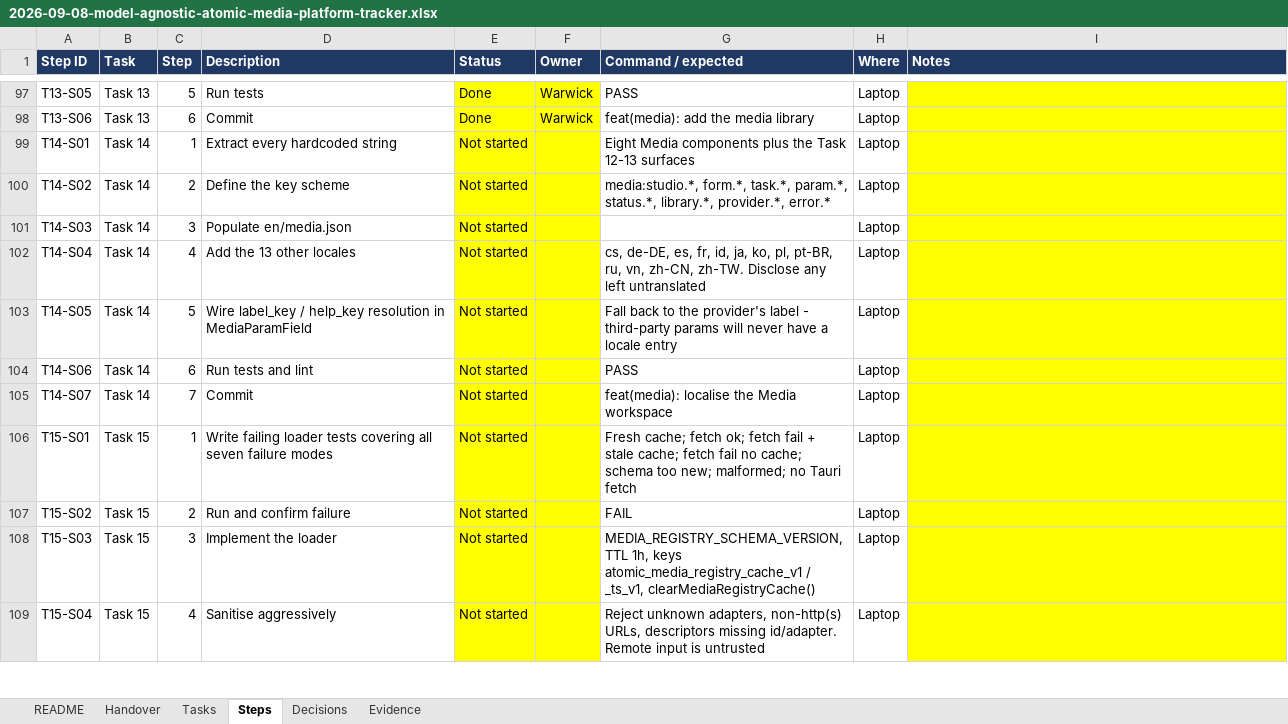
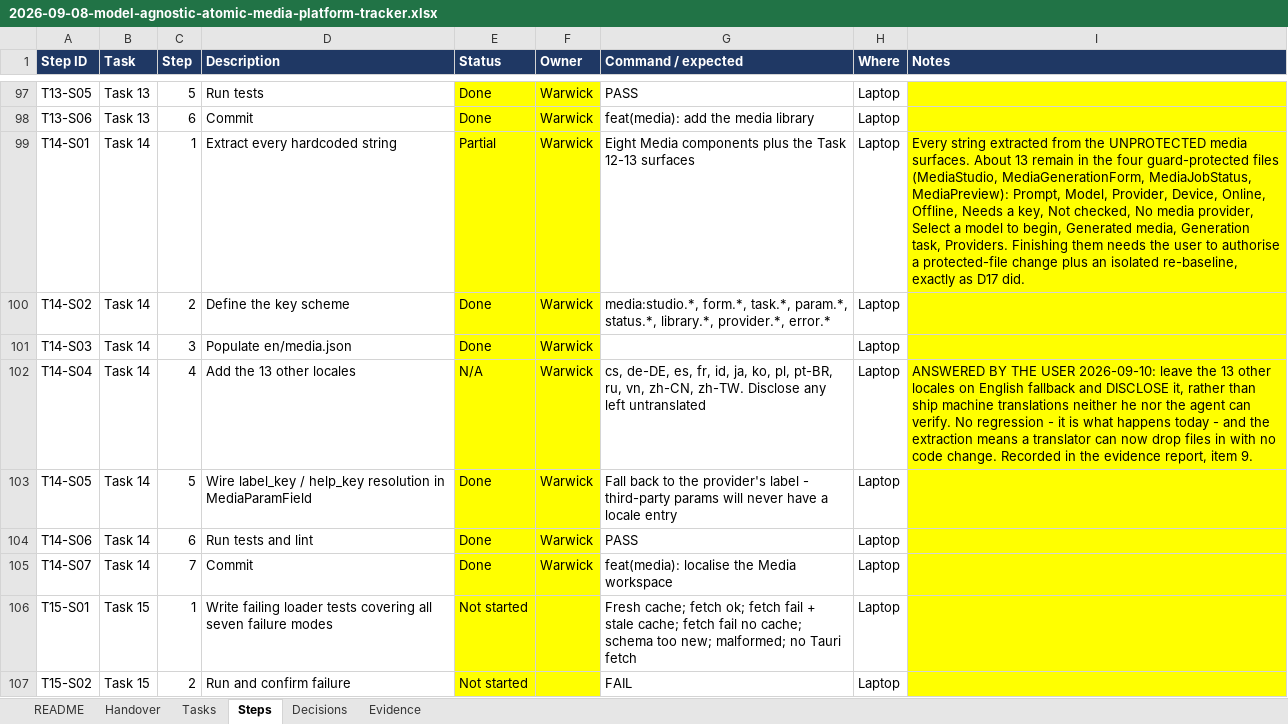
Before and after one commit to walladanger/Atomic-Chat, an Excel workbook: docs/superpowers/plans/2026-09-08-model-agnostic-atomic-media-platform-tracker.xlsx, sheet Steps, drawn as a sheet; only a part is shown, gaps mark what is left out; the shorter side is filled out with more unchanged rows; values as stored, in another font and other column widths than the file's, no borders; the diff names each change by its address in the sheet, - before the commit and + after, or states it on an @@ line.

```diff
--- a/docs/superpowers/plans/2026-09-08-model-agnostic-atomic-media-platform-tracker.xlsx (sheet Steps)
+++ b/docs/superpowers/plans/2026-09-08-model-agnostic-atomic-media-platform-tracker.xlsx (sheet Steps)
-E99 (Status): Not started
+E99 (Status): Partial
-F99:F105 (Owner): (empty)
+F99:F105 (Owner): Warwick
-I99 (Notes): (empty)
+I99 (Notes): Every string extracted from the UNPROTECTED media surfaces. About 13 remain in the four guard-protected files (MediaStudio, MediaGenerationForm, MediaJobStatus, MediaPreview): Prompt, Model, Provider, Device, Online, Offline, Needs a key, Not checked, No media provider, Select a model to begin, Generated media, Generation task, Providers. Finishing them needs the user to authorise a protected-file change plus an isolated re-baseline, exactly as D17 did.
-E100:E101 (Status): Not started
+E100:E101 (Status): Done
-E102 (Status): Not started
+E102 (Status): N/A
-I102 (Notes): (empty)
+I102 (Notes): ANSWERED BY THE USER 2026-09-10: leave the 13 other locales on English fallback and DISCLOSE it, rather than ship machine translations neither he nor the agent can verify. No regression - it is what happens today - and the extraction means a translator can now drop files in with no code change. Recorded in the evidence report, item 9.
-E103:E105 (Status): Not started
+E103:E105 (Status): Done
```
Also changed, not shown: sheet Decisions, sheet Tasks, sheet Handover, 11 other files.
